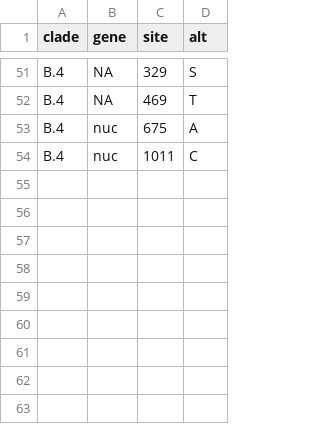
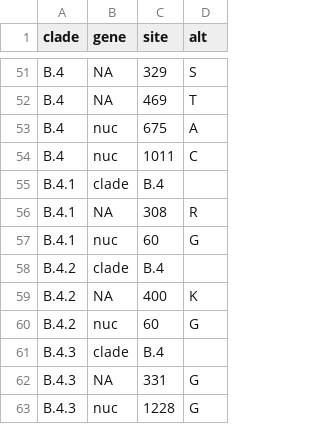
Before and after one commit to influenza-clade-nomenclature/seasonal_A-H3N2_NA, a TSV file: .auto-generated/subclades.tsv, drawn as a sheet; only a part is shown, gaps mark what is left out; the diff names each change by its address in the sheet, - before the commit and + after, or states it on an @@ line.

Commit message:
update auto-generated files

```diff
--- a/.auto-generated/subclades.tsv
+++ b/.auto-generated/subclades.tsv
+row 55: B.4.1 | clade | B.4
+row 56: B.4.1 | NA | 308 | R
+row 57: B.4.1 | nuc | 60 | G
+row 58: B.4.2 | clade | B.4
+row 59: B.4.2 | NA | 400 | K
+row 60: B.4.2 | nuc | 60 | G
+row 61: B.4.3 | clade | B.4
+row 62: B.4.3 | NA | 331 | G
+row 63: B.4.3 | nuc | 1228 | G
```
Also changed, not shown: 1 other file.
